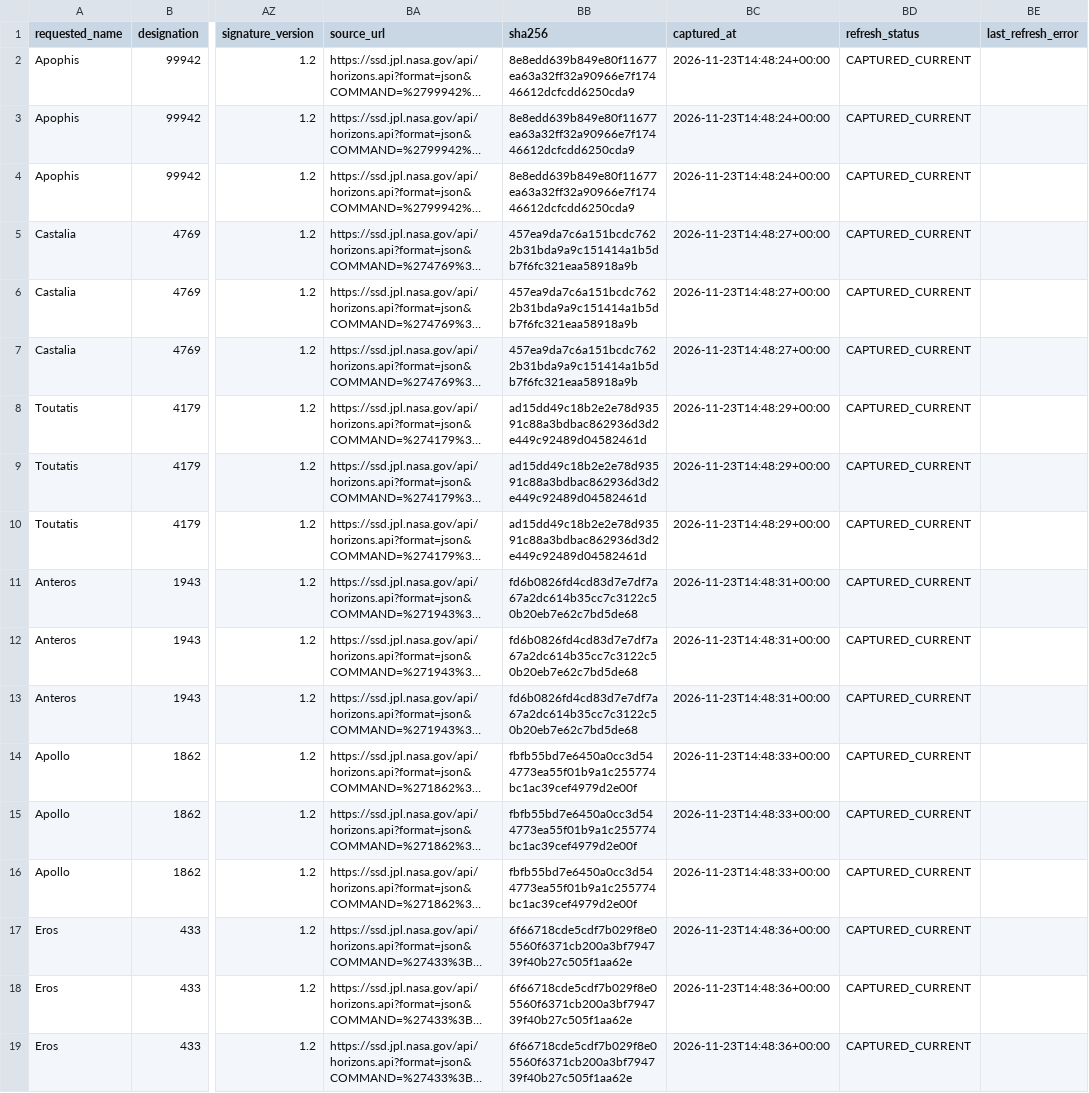
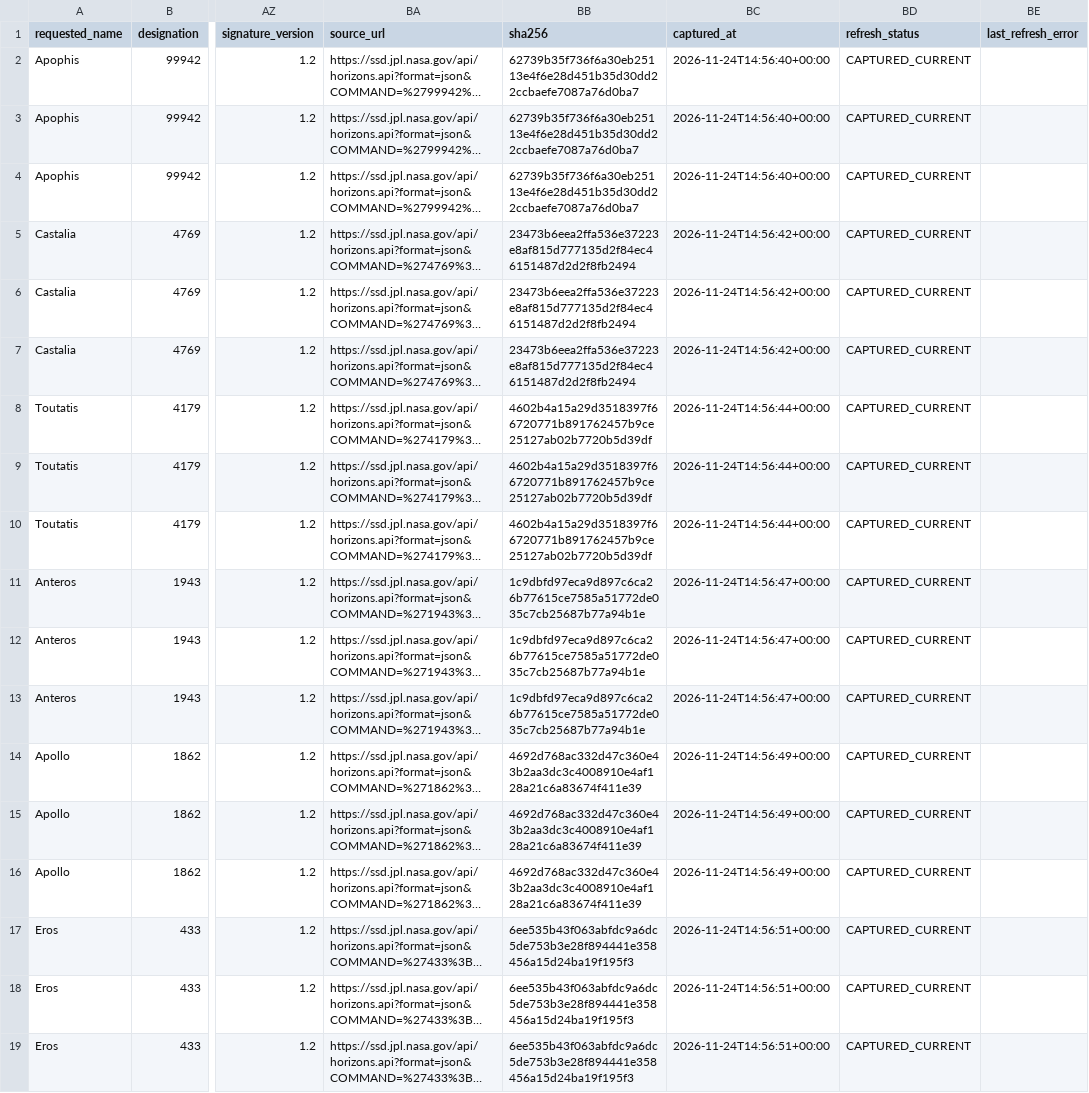
Before and after one commit to achillesromer-coder/Data, a CSV file: data/jpl/horizons/latest/summary.csv, drawn as a sheet; only a part is shown, gaps mark what is left out; long unchanged cells end in …; the diff names each change by its address in the sheet, - before the commit and + after, or states it on an @@ line.

```diff
--- a/data/jpl/horizons/latest/summary.csv
+++ b/data/jpl/horizons/latest/summary.csv
-BB2:BB4 (sha256): 8e8edd639b849e80f11677ea63a32ff32a90966e7f17446612dcfcdd6250cda9
+BB2:BB4 (sha256): 62739b35f736f6a30eb25113e4f6e28d451b35d30dd22ccbaefe7087a76d0ba7
-BC2:BC4 (captured_at): 2026-11-23T14:48:24+00:00
+BC2:BC4 (captured_at): 2026-11-24T14:56:40+00:00
-BB5:BB7 (sha256): 457ea9da7c6a151bcdc7622b31bda9a9c151414a1b5db7f6fc321eaa58918a9b
+BB5:BB7 (sha256): 23473b6eea2ffa536e37223e8af815d777135d2f84ec46151487d2d2f8fb2494
-BC5:BC7 (captured_at): 2026-11-23T14:48:27+00:00
+BC5:BC7 (captured_at): 2026-11-24T14:56:42+00:00
-BB8:BB10 (sha256): ad15dd49c18b2e2e78d93591c88a3bdbac862936d3d2e449c92489d04582461d
+BB8:BB10 (sha256): 4602b4a15a29d3518397f66720771b891762457b9ce25127ab02b7720b5d39df
-BC8:BC10 (captured_at): 2026-11-23T14:48:29+00:00
+BC8:BC10 (captured_at): 2026-11-24T14:56:44+00:00
-BB11:BB13 (sha256): fd6b0826fd4cd83d7e7df7a67a2dc614b35cc7c3122c50b20eb7e62c7bd5de68
+BB11:BB13 (sha256): 1c9dbfd97eca9d897c6ca26b77615ce7585a51772de035c7cb25687b77a94b1e
-BC11:BC13 (captured_at): 2026-11-23T14:48:31+00:00
+BC11:BC13 (captured_at): 2026-11-24T14:56:47+00:00
-BB14:BB16 (sha256): fbfb55bd7e6450a0cc3d544773ea55f01b9a1c255774bc1ac39cef4979d2e00f
+BB14:BB16 (sha256): 4692d768ac332d47c360e43b2aa3dc3c4008910e4af128a21c6a83674f411e39
-BC14:BC16 (captured_at): 2026-11-23T14:48:33+00:00
+BC14:BC16 (captured_at): 2026-11-24T14:56:49+00:00
-BB17:BB19 (sha256): 6f66718cde5cdf7b029f8e05560f6371cb200a3bf794739f40b27c505f1aa62e
+BB17:BB19 (sha256): 6ee535b43f063abfdc9a6dc5de753b3e28f894441e358456a15d24ba19f195f3
-BC17:BC19 (captured_at): 2026-11-23T14:48:36+00:00
+BC17:BC19 (captured_at): 2026-11-24T14:56:51+00:00
```
Also changed, not shown: data/jpl/horizons/uncertainty/latest/summary.csv, data/jpl/neighbours/horizons/latest/summary.csv, 48 other files.
